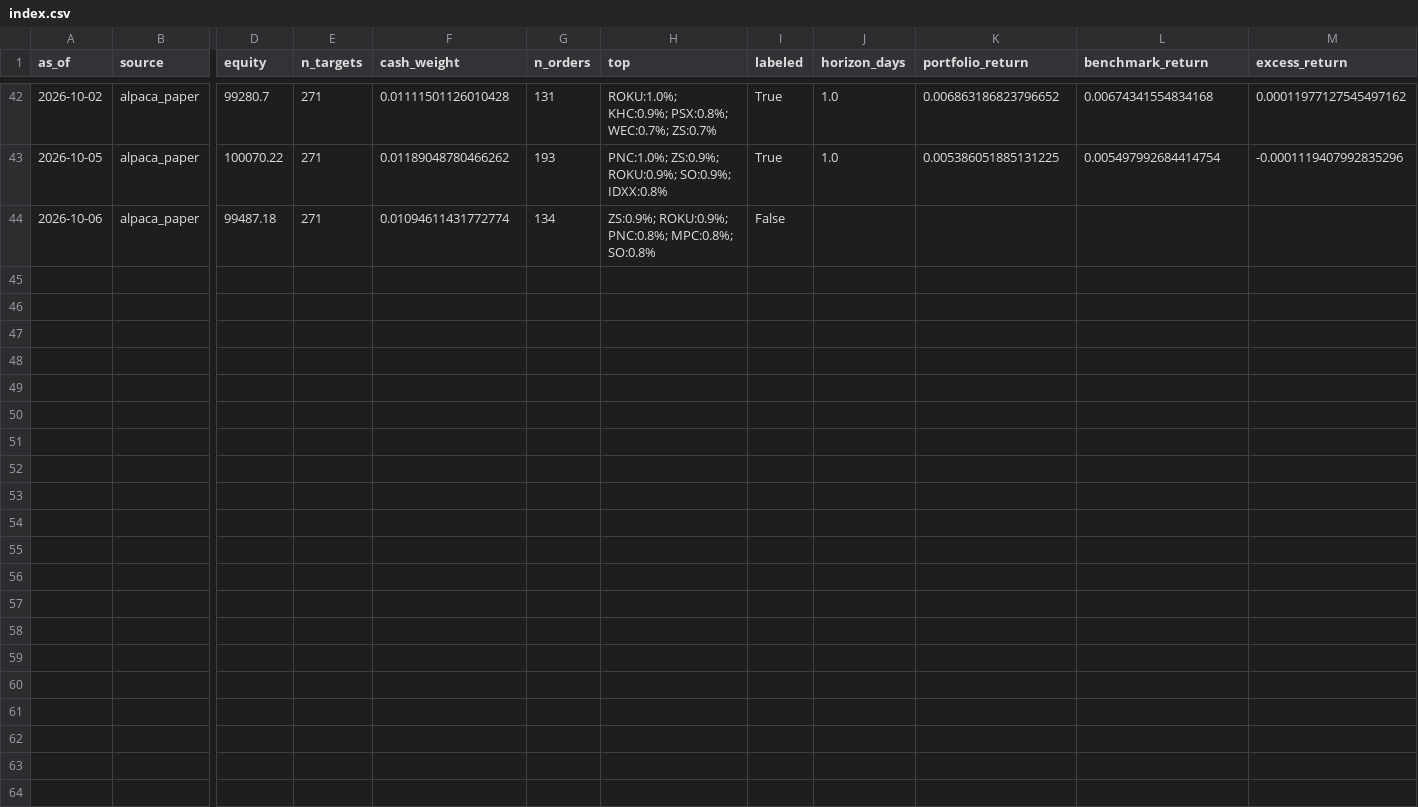
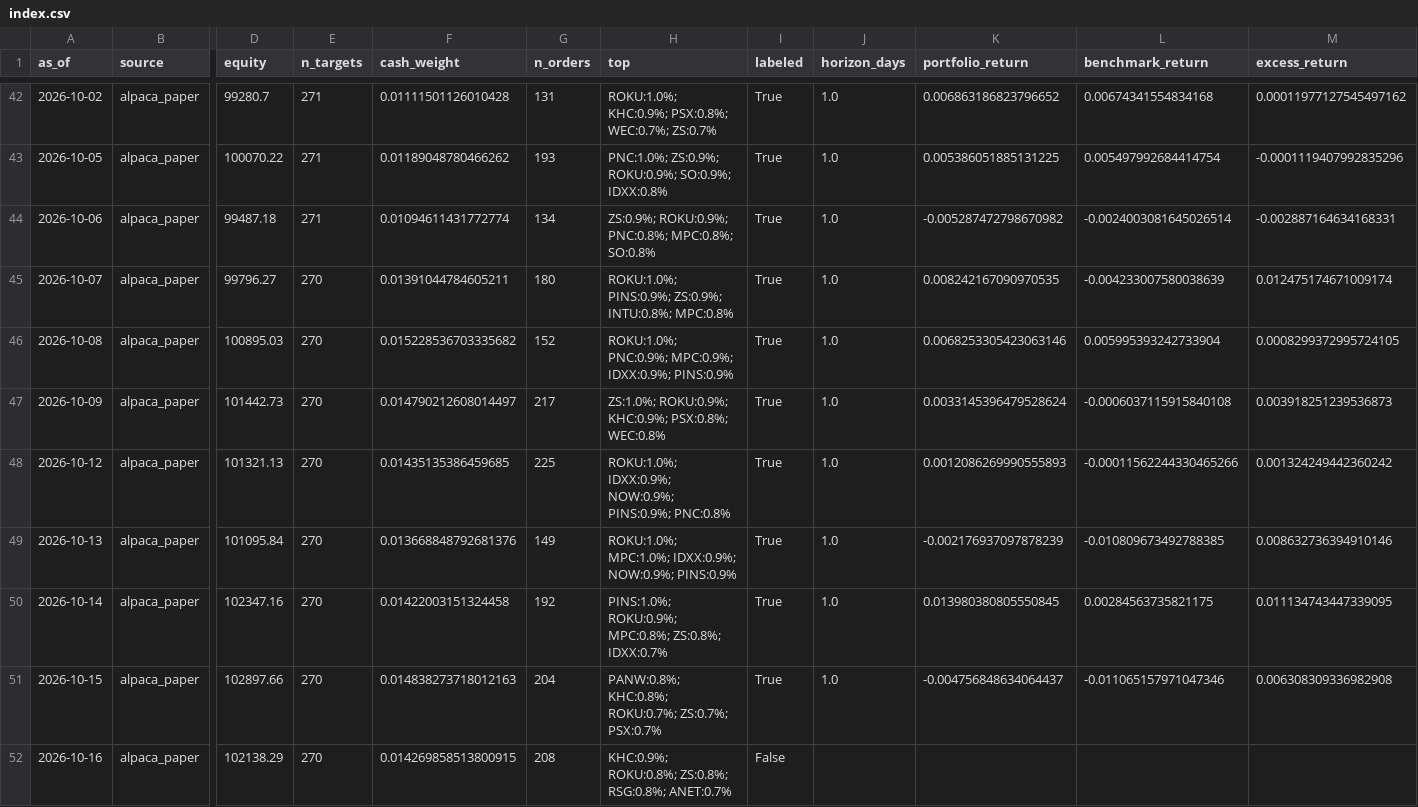
Before and after one commit to TheChaosDirector/TheChaosDirector, a CSV file: experience/portfolio/index.csv, drawn as a sheet; only a part is shown, gaps mark what is left out; rows hold the shown columns only; the diff names each change by its address in the sheet, - before the commit and + after, or states it on an @@ line.

```diff
--- a/experience/portfolio/index.csv
+++ b/experience/portfolio/index.csv
-I44 (labeled): False
+I44 (labeled): True
-J44 (horizon_days): (empty)
+J44 (horizon_days): 1.0
-K44 (portfolio_return): (empty)
+K44 (portfolio_return): -0.005287472798670982
-L44 (benchmark_return): (empty)
+L44 (benchmark_return): -0.0024003081645026514
-M44 (excess_return): (empty)
+M44 (excess_return): -0.002887164634168331
+row 45: 2026-10-07 | alpaca_paper | 99796.27 | 270 | 0.01391044784605211 | 180 | ROKU:1.0%; PINS:0.9%; ZS:0.9%; INTU:0.8%; MPC:0.8% | True | 1.0 | 0.008242167090970535 | -0.004233007580038639 | 0.012475174671009174
+row 46: 2026-10-08 | alpaca_paper | 100895.03 | 270 | 0.015228536703335682 | 152 | ROKU:1.0%; PNC:0.9%; MPC:0.9%; IDXX:0.9%; PINS:0.9% | True | 1.0 | 0.0068253305423063146 | 0.005995393242733904 | 0.0008299372995724105
+row 47: 2026-10-09 | alpaca_paper | 101442.73 | 270 | 0.014790212608014497 | 217 | ZS:1.0%; ROKU:0.9%; KHC:0.9%; PSX:0.8%; WEC:0.8% | True | 1.0 | 0.0033145396479528624 | -0.0006037115915840108 | 0.003918251239536873
+row 48: 2026-10-12 | alpaca_paper | 101321.13 | 270 | 0.01435135386459685 | 225 | ROKU:1.0%; IDXX:0.9%; NOW:0.9%; PINS:0.9%; PNC:0.8% | True | 1.0 | 0.0012086269990555893 | -0.00011562244330465266 | 0.001324249442360242
+row 49: 2026-10-13 | alpaca_paper | 101095.84 | 270 | 0.013668848792681376 | 149 | ROKU:1.0%; MPC:1.0%; IDXX:0.9%; NOW:0.9%; PINS:0.9% | True | 1.0 | -0.002176937097878239 | -0.010809673492788385 | 0.008632736394910146
+row 50: 2026-10-14 | alpaca_paper | 102347.16 | 270 | 0.01422003151324458 | 192 | PINS:1.0%; ROKU:0.9%; MPC:0.8%; ZS:0.8%; IDXX:0.7% | True | 1.0 | 0.013980380805550845 | 0.00284563735821175 | 0.011134743447339095
+row 51: 2026-10-15 | alpaca_paper | 102897.66 | 270 | 0.014838273718012163 | 204 | PANW:0.8%; KHC:0.8%; ROKU:0.7%; ZS:0.7%; PSX:0.7% | True | 1.0 | -0.004756848634064437 | -0.011065157971047346 | 0.006308309336982908
+row 52: 2026-10-16 | alpaca_paper | 102138.29 | 270 | 0.014269858513800915 | 208 | KHC:0.9%; ROKU:0.8%; ZS:0.8%; RSG:0.8%; ANET:0.7% | False
```
Also changed, not shown: 1 other file.
